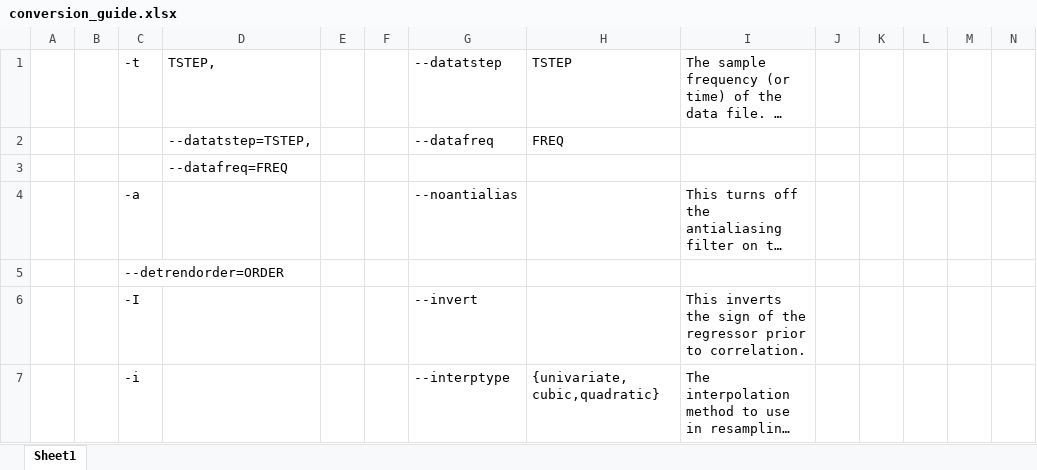
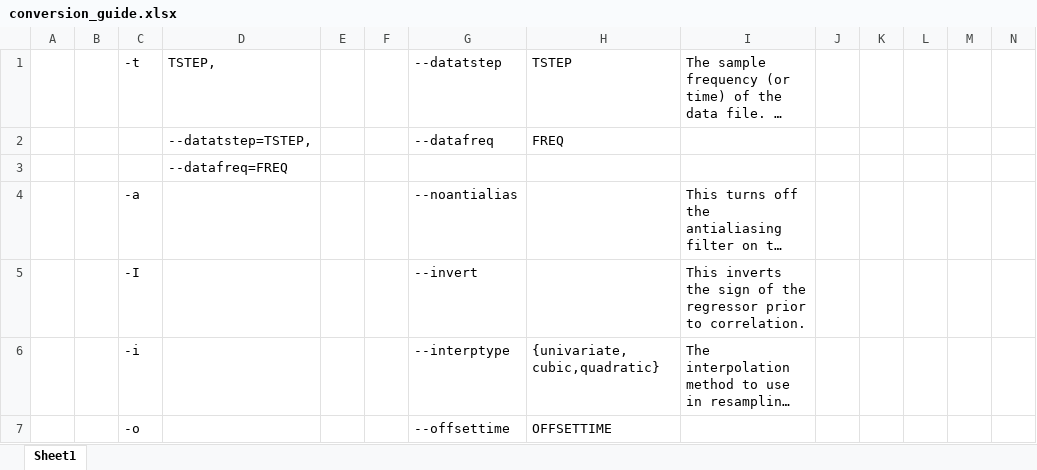
Before and after one commit to bbfrederick/rapidtide, an Excel workbook: conversion_guide.xlsx, sheet Sheet1, drawn as a sheet; only a part is shown; the shorter side is filled out with more unchanged rows; long unchanged cells end in …; values as stored, in another font and other column widths than the file's, no borders; removed rows and columns are numbered as before the commit, all else as after; rows hold the shown columns only; the diff covers the shown part only; the diff names each change by its address in the sheet, - before the commit and + after, or states it on an @@ line.

```diff
--- a/conversion_guide.xlsx (sheet Sheet1)
+++ b/conversion_guide.xlsx (sheet Sheet1)
-row 5:  |  | --detrendorder=ORDER
```
Also changed, not shown: 8 added rows, 40 removed rows and 13 edited cells elsewhere in this sheet.
